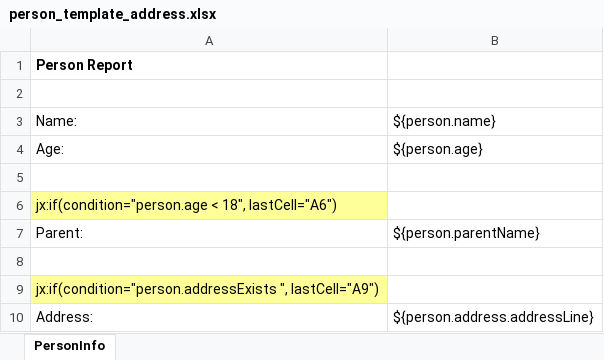
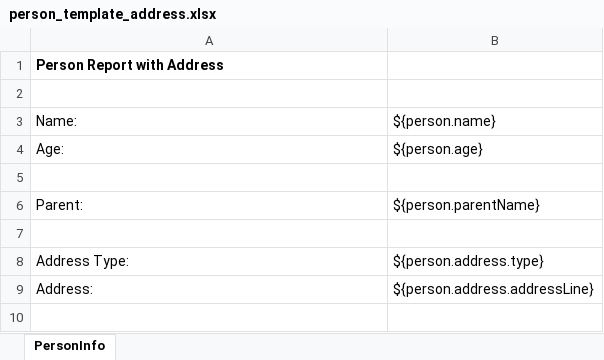
Before and after one commit to tanmaypatil/excel-templating, an Excel workbook: excelgen/src/main/resources/person_template_address.xlsx, sheet PersonInfo, drawn as a sheet; values as stored, in another font and other column widths than the file's, no borders; charts and pictures not drawn; removed rows and columns are numbered as before the commit, all else as after; the diff names each change by its address in the sheet, - before the commit and + after, or states it on an @@ line.

```diff
--- a/excelgen/src/main/resources/person_template_address.xlsx (sheet PersonInfo)
+++ b/excelgen/src/main/resources/person_template_address.xlsx (sheet PersonInfo)
-A1: Person Report
+A1: Person Report with Address
-row 6: jx:if(condition="person.age < 18", lastCell="A6")
-row 9: jx:if(condition="person.addressExists ", lastCell="A9")
+row 8: Address Type: | ${person.address.type}
```
Also changed, not shown: charts or pictures, excelgen/target/classes/person_template_address.xlsx, 15 other files.
